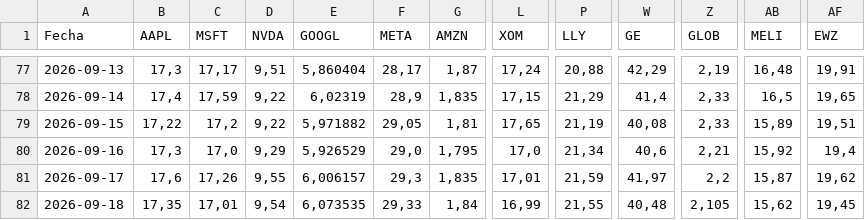
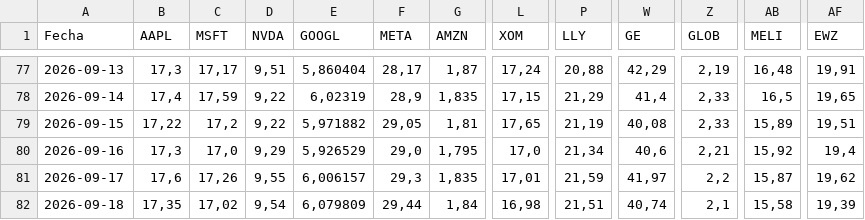
Before and after one commit to Brunogatti79/inversiones-bursatiles, a CSV file: data/cedear_cierres.csv, drawn as a sheet; only a part is shown, gaps mark what is left out; the diff names each change by its address in the sheet, - before the commit and + after, or states it on an @@ line.

Commit message:
auto: cedear_cierres 2026-09-18 11:52

```diff
--- a/data/cedear_cierres.csv
+++ b/data/cedear_cierres.csv
-C82 (MSFT): 17,01
+C82 (MSFT): 17,02
-E82 (GOOGL): 6,073535
+E82 (GOOGL): 6,079809
-F82 (META): 29,33
+F82 (META): 29,44
-L82 (XOM): 16,99
+L82 (XOM): 16,98
-P82 (LLY): 21,55
+P82 (LLY): 21,51
-W82 (GE): 40,48
+W82 (GE): 40,74
-Z82 (GLOB): 2,105
+Z82 (GLOB): 2,1
-AB82 (MELI): 15,62
+AB82 (MELI): 15,58
-AF82 (EWZ): 19,45
+AF82 (EWZ): 19,39
```
